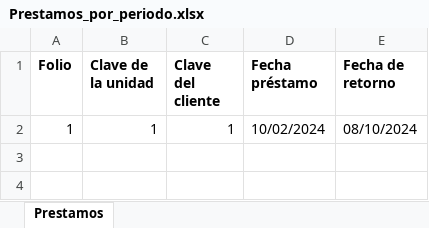
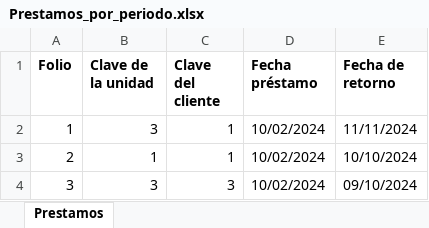
Before and after one commit to SunnyWiltshire/Evidencia-Estructura-de-datos, an Excel workbook: Prestamos_por_periodo.xlsx, sheet Prestamos, drawn as a sheet; values as stored, in another font and other column widths than the file's, no borders; the diff names each change by its address in the sheet, - before the commit and + after, or states it on an @@ line.

```diff
--- a/Prestamos_por_periodo.xlsx (sheet Prestamos)
+++ b/Prestamos_por_periodo.xlsx (sheet Prestamos)
-B2 (Clave de la unidad): 1
+B2 (Clave de la unidad): 3
-E2 (Fecha de retorno): 08/10/2024
+E2 (Fecha de retorno): 11/11/2024
+row 3: 2 | 1 | 1 | 10/02/2024 | 10/10/2024
+row 4: 3 | 3 | 3 | 10/02/2024 | 09/10/2024
```
Also changed, not shown: 1 other file.
